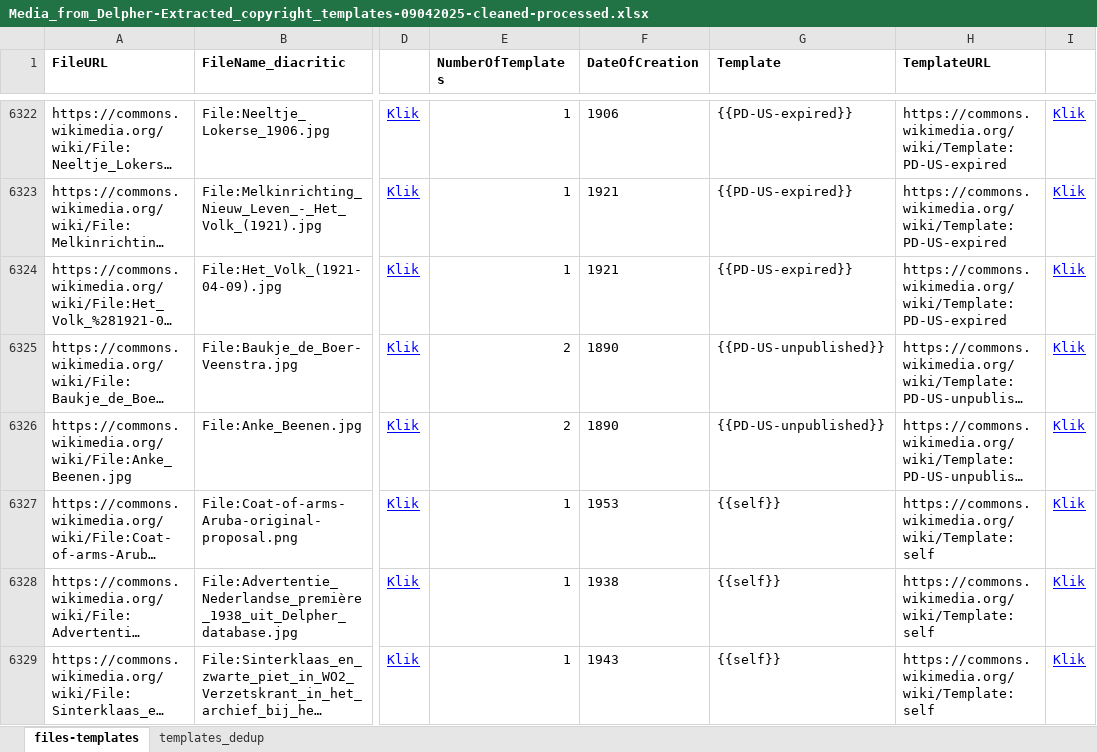
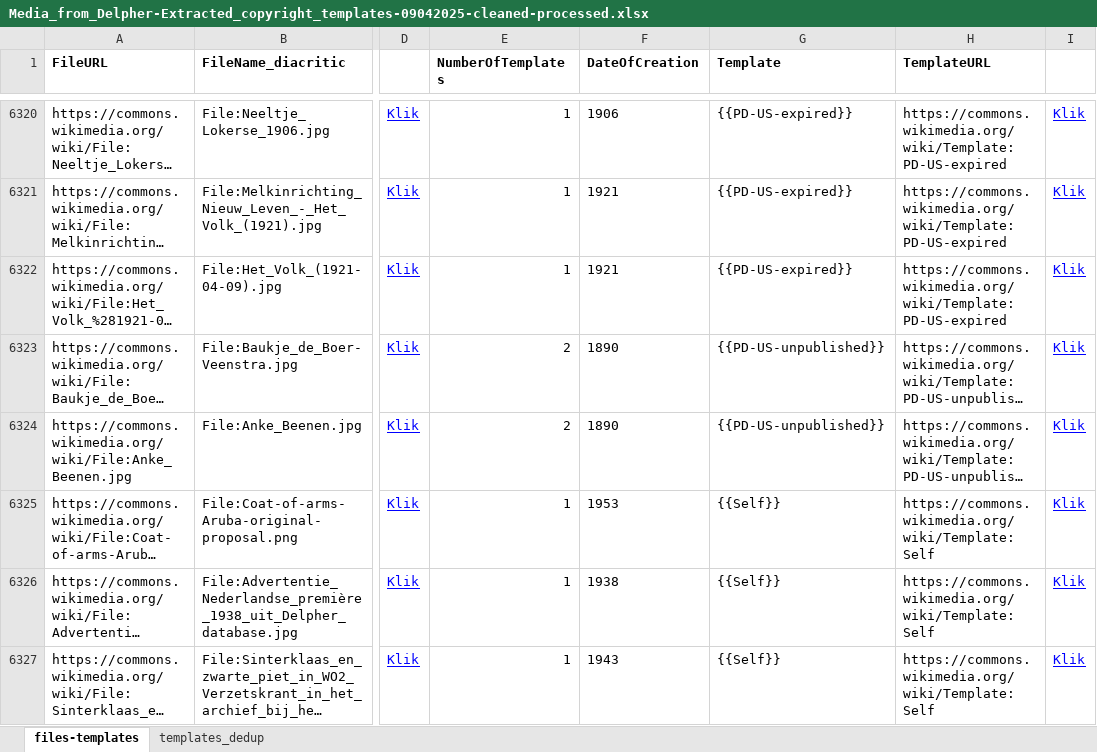
Before and after one commit to KBNLwikimedia/MediaFromDelpher_ExtractCopyrightTemplates, an Excel workbook: data/Media_from_Delpher-Extracted_copyright_templates-09042025-cleaned-processed.xlsx, sheet files-templates, drawn as a sheet; only a part is shown, gaps mark what is left out; long unchanged cells end in …; values as stored, in another font and other column widths than the file's, no borders; addresses are those after the commit; the diff covers the shown part only; the diff names each change by its address in the sheet, - before the commit and + after, or states it on an @@ line.

```diff
--- a/data/Media_from_Delpher-Extracted_copyright_templates-09042025-cleaned-processed.xlsx (sheet files-templates)
+++ b/data/Media_from_Delpher-Extracted_copyright_templates-09042025-cleaned-processed.xlsx (sheet files-templates)
-G6325:G6327 (Template): {{self}}
+G6325:G6327 (Template): {{Self}}
-H6325:H6327 (TemplateURL): https://commons.wikimedia.org/wiki/Template:self
+H6325:H6327 (TemplateURL): https://commons.wikimedia.org/wiki/Template:Self
```
Also changed, not shown: 2 added rows, 4 removed rows and 18 edited cells elsewhere in this sheet, sheet templates_dedup, formulas that keep their value, 5 other files.
